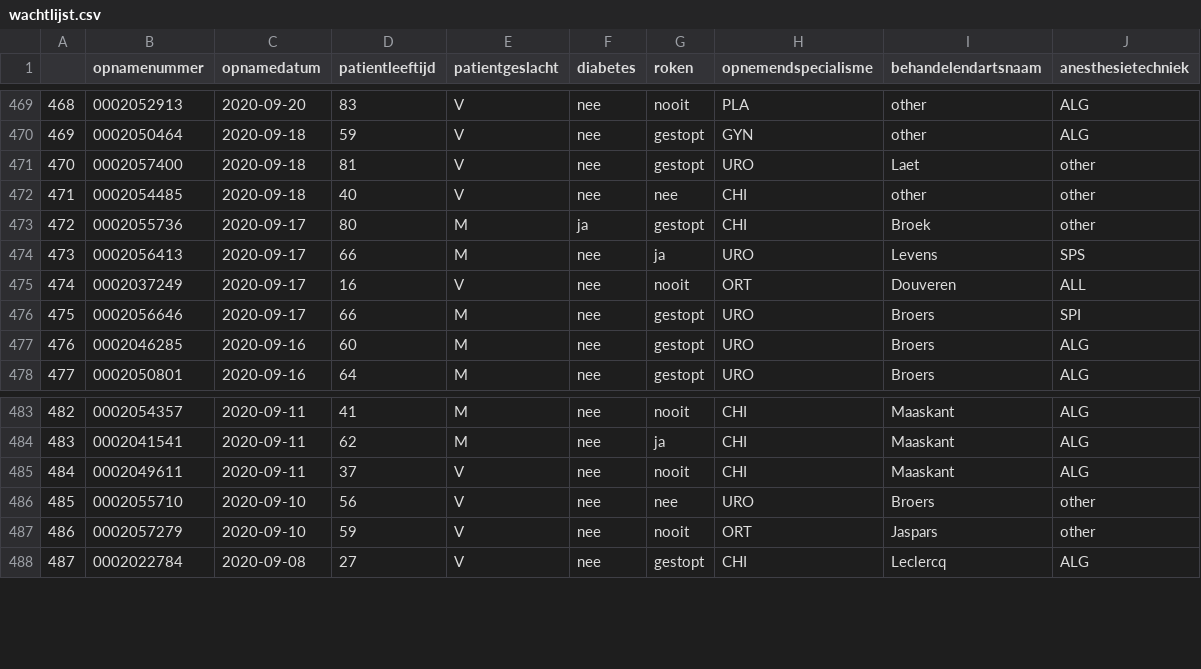
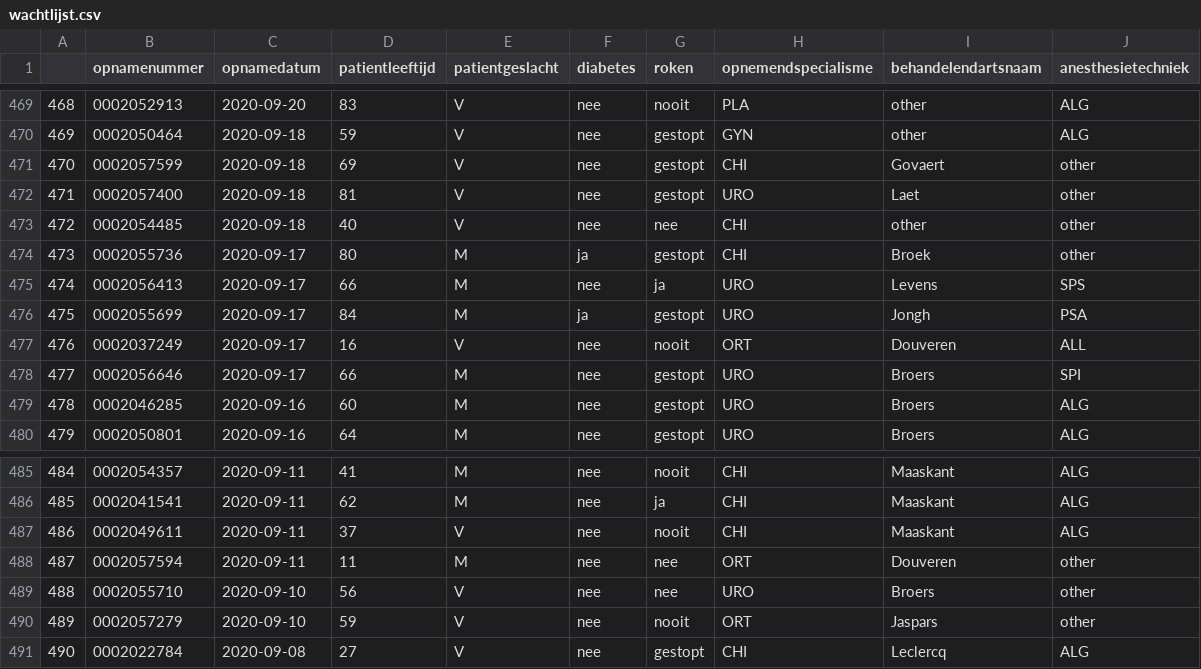
Before and after one commit to S-Middelhuis/WebApp, a CSV file: Data/wachtlijst.csv, drawn as a sheet; only a part is shown, gaps mark what is left out; addresses are those after the commit; the diff names each change by its address in the sheet, - before the commit and + after, or states it on an @@ line.

```diff
--- a/Data/wachtlijst.csv
+++ b/Data/wachtlijst.csv
+row 471: 470 | 0002057599 | 2020-09-18 | 69 | V | nee | gestopt | CHI | Govaert | other
@@ column A renumbered from row 472 down @@
+row 476: 475 | 0002055699 | 2020-09-17 | 84 | M | ja | gestopt | URO | Jongh | PSA
+row 488: 487 | 0002057594 | 2020-09-11 | 11 | M | nee | nee | ORT | Douveren | other
```
Also changed, not shown: Data/current.csv, Data/dataCurrent.csv, 7 other files.
